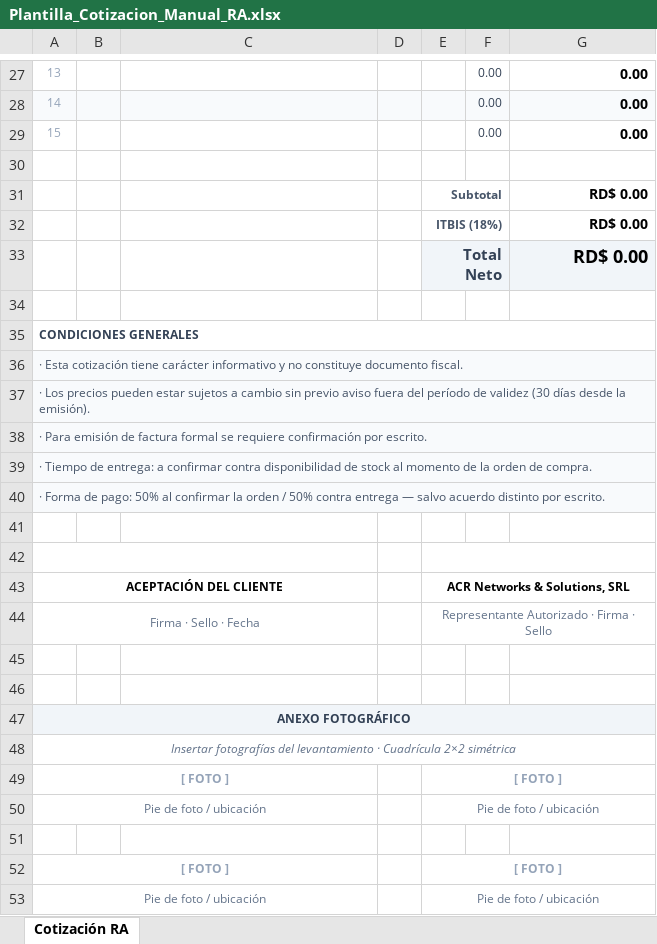
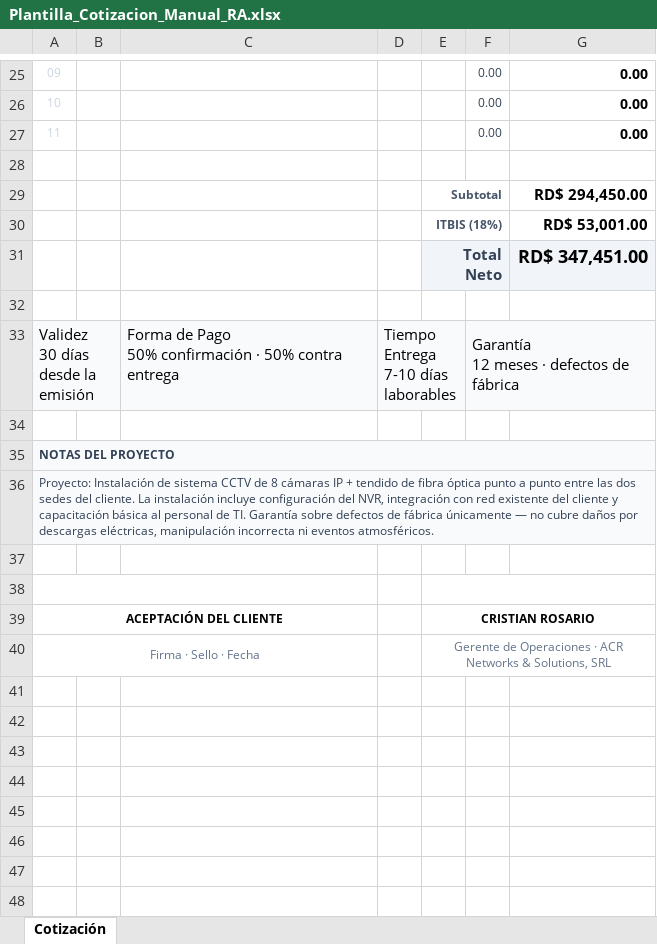
Before and after one commit to Junior0217/acr-erp-noc, an Excel workbook: Plantilla_Cotizacion_Manual_RA.xlsx, sheet Cotización, drawn as a sheet; only a part is shown, gaps mark what is left out; values as stored, in another font and other column widths than the file's, no borders; charts and pictures not drawn; removed rows and columns are numbered as before the commit, all else as after; ↵ is a line break in a cell; the diff covers the shown part only; the diff names each change by its address in the sheet, - before the commit and + after, or states it on an @@ line.

Commit message:
fix(ventas): plantillas xlsx/docx con datos demo completos + PDF demo del pipeline real
Cambio de approach: en lugar de plantillas vacias, los tres formatos se
generan desde un dataset compartido (_demoCotizacion.js) con datos reales
para que el usuario pueda inspeccionar visualmente la paridad de los tres
archivos lado a lado.

- _demoCotizacion.js: dataset unico (empresa, cliente, items, fechas,
  condiciones, calculos). Fuente de verdad consumida por los 3 scripts.
- generarCotizacionDemoPdf.js: invoca el pipeline de produccion real
  (renderDocumento + generarPdfDocumento de Puppeteer) con los datos
  demo. Salida raiz: Cotizacion_Demo_RA.pdf (412KB, 1:1 con produccion).
- generarPlantillaExcel.js: reescrito con logo PNG real (backend/assets),
  cliente y 8 items demo prellenados, formulas vivas (Importe=Cant*Precio,
  ITBIS=Cant*Precio*0.18, Subtotal/ITBIS global/Total Neto via SUM), 4
  cajas condiciones (validez/pago/entrega/garantia), bloque notas del
  proyecto, watermark COTIZACION azul rotado -20deg via sharp SVG->PNG.
- generarPlantillaWord.js: reescrito con biblioteca docx (NO Office-HTML
  que generaba warning de conversion). OOXML valido que Word abre limpio.
  Logo PNG via ImageRun, header table 3-col con corp-meta derecho, title
  bar slate-100 con COTIZACION 18pt + numero mono, cliente block 3-col
  shading slate-50, items table 7-col con datos demo, totales con grand
  row slate-100 + borde superior medium slate-400 (14pt bold), 4 cond-
  cells con borde izq blue-800 thick, notas con borde izq slate-400 thick,
  firmas duales y anexo fotografico 2x2 con page-break previo.

Verificacion: los 3 archivos en raiz se inspeccionan lado a lado y
muestran la misma cotizacion (TechSolutions Caribe, COT-2026-0521-001,
8 items, Subtotal/ITBIS/Total congruentes) en sus respectivos formatos.

```diff
--- a/Plantilla_Cotizacion_Manual_RA.xlsx (sheet Cotización)
+++ b/Plantilla_Cotizacion_Manual_RA.xlsx (sheet Cotización)
-sheet tab: Cotización RA
+sheet tab: Cotización
@@ column A renumbered between rows 8 and 38 @@
-A25:A27 text colour: #94A3B8
+A25:A27 text colour: #CBD5E1
-A26:G26 fill: #F8FAFC
+A26:G26 fill: none
-G29: RD$ 0.00
+G29: RD$ 294,450.00
@@ G29:G30 text size: larger @@
-G30: RD$ 0.00
+G30: RD$ 53,001.00
-G31: RD$ 0.00
+G31: RD$ 347,451.00
+row 32: (empty)
+row 33: Validez ↵ 30 días desde la emisión |  | Forma de Pago ↵ 50% confirmación · 50% contra entrega | Tiempo Entrega ↵ 7-10 días laborables |  | Garantía ↵ 12 meses · defectos de fábrica
-A35:G35 fill: none
+A35:G35 fill: #F8FAFC
-A37:G38 fill: #F8FAFC
+A37:G38 fill: none
-A37:G37 merged
-A38:G38 merged
+A38:C38 merged
+E38:G38 merged
-row 39: · Tiempo de entrega: a confirmar contra disponibilidad de stock al momento de la orden de compra.
-row 40: · Forma de pago: 50% al confirmar la orden / 50% contra entrega — salvo acuerdo distinto por escrito.
-row 41: (empty)
-row 42: (empty)
-E39: ACR Networks & Solutions, SRL
+E39: CRISTIAN ROSARIO
-E40: Representante Autorizado · Firma · Sello
+E40: Gerente de Operaciones · ACR Networks & Solutions, SRL
-row 45: (empty)
-row 46: (empty)
-row 47: ANEXO FOTOGRÁFICO
-row 48: Insertar fotografías del levantamiento · Cuadrícula 2×2 simétrica
-row 49: [ FOTO ] |  |  |  | [ FOTO ]
-row 50: Pie de foto / ubicación |  |  |  | Pie de foto / ubicación
-row 51: (empty)
-row 52: [ FOTO ] |  |  |  | [ FOTO ]
-row 53: Pie de foto / ubicación |  |  |  | Pie de foto / ubicación
```
Also changed, not shown: 14 added rows, 16 removed rows, 4 edited cells, cell formats and merged cells elsewhere in this sheet, formulas that keep their value, charts or pictures, 6 other files.
